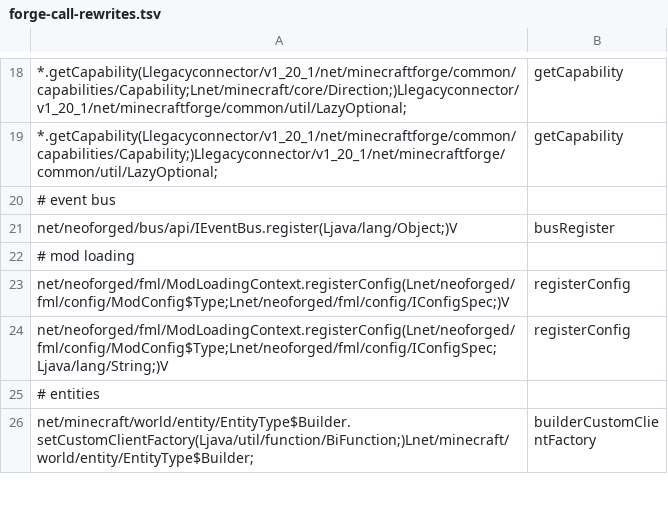
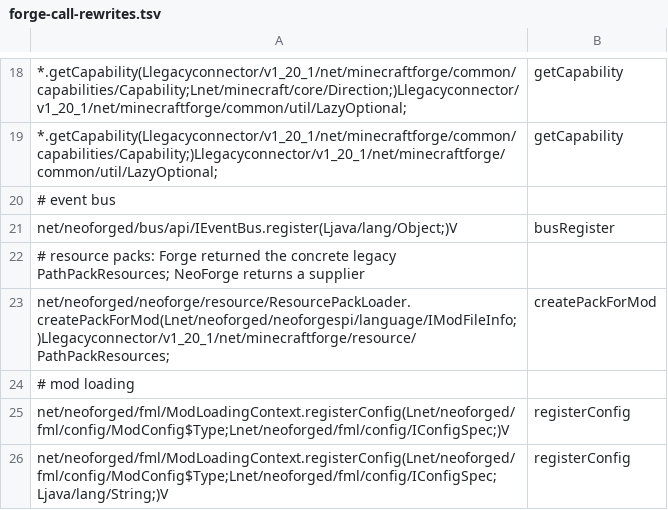
Before and after one commit to kylepitcock/Legacy-Connector, a TSV file: loader/src/main/resources/legacyconnector/forward/1.20.1/forge-call-rewrites.tsv, drawn as a sheet; only a part is shown, gaps mark what is left out; the shorter side is filled out with more unchanged rows; the diff names each change by its address in the sheet, - before the commit and + after, or states it on an @@ line.

Commit message:
Adapt Forge 1.20.1 mod resource packs for Palladium

```diff
--- a/loader/src/main/resources/legacyconnector/forward/1.20.1/forge-call-rewrites.tsv
+++ b/loader/src/main/resources/legacyconnector/forward/1.20.1/forge-call-rewrites.tsv
+row 22: # resource packs: Forge returned the concrete legacy PathPackResources; NeoForge returns a supplier
+row 23: net/neoforged/neoforge/resource/ResourcePackLoader.createPackForMod(Lnet/neoforged/neoforgespi/language/IModFileInfo;)Llegacyconnector/v1_20_1/net/minecraftforge/resource/PathPackResources; | createPackForMod
```
Also changed, not shown: 4 other files.
